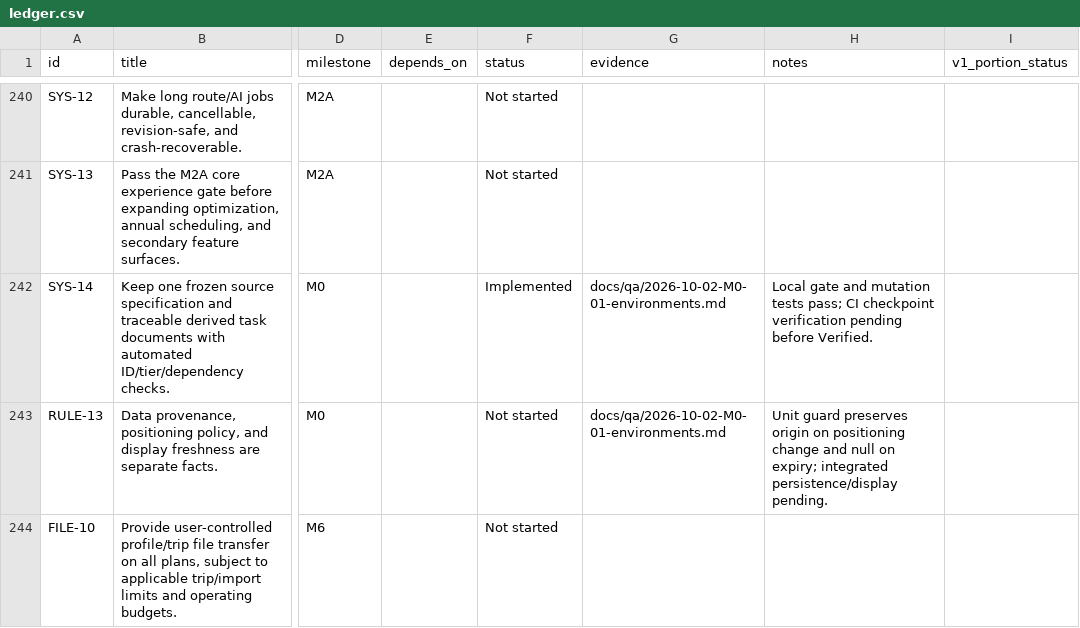
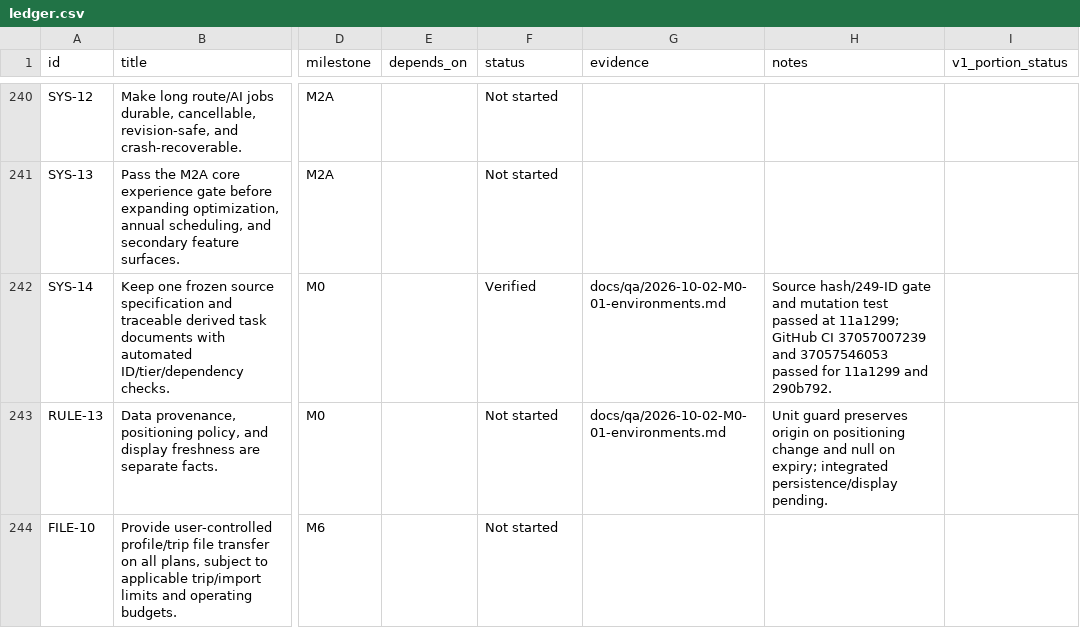
Before and after one commit to finallyaiagency/groundbnb, a CSV file: docs/ledger.csv, drawn as a sheet; only a part is shown, gaps mark what is left out; the diff names each change by its address in the sheet, - before the commit and + after, or states it on an @@ line.

Commit message:
Record live M0 branch and migration evidence

```diff
--- a/docs/ledger.csv
+++ b/docs/ledger.csv
-F242 (status): Implemented
+F242 (status): Verified
-H242 (notes): Local gate and mutation tests pass; CI checkpoint verification pending before Verified.
+H242 (notes): Source hash/249-ID gate and mutation test passed at 11a1299; GitHub CI 37057007239 and 37057546053 passed for 11a1299 and 290b792.
```
Also changed, not shown: 5 other files.
